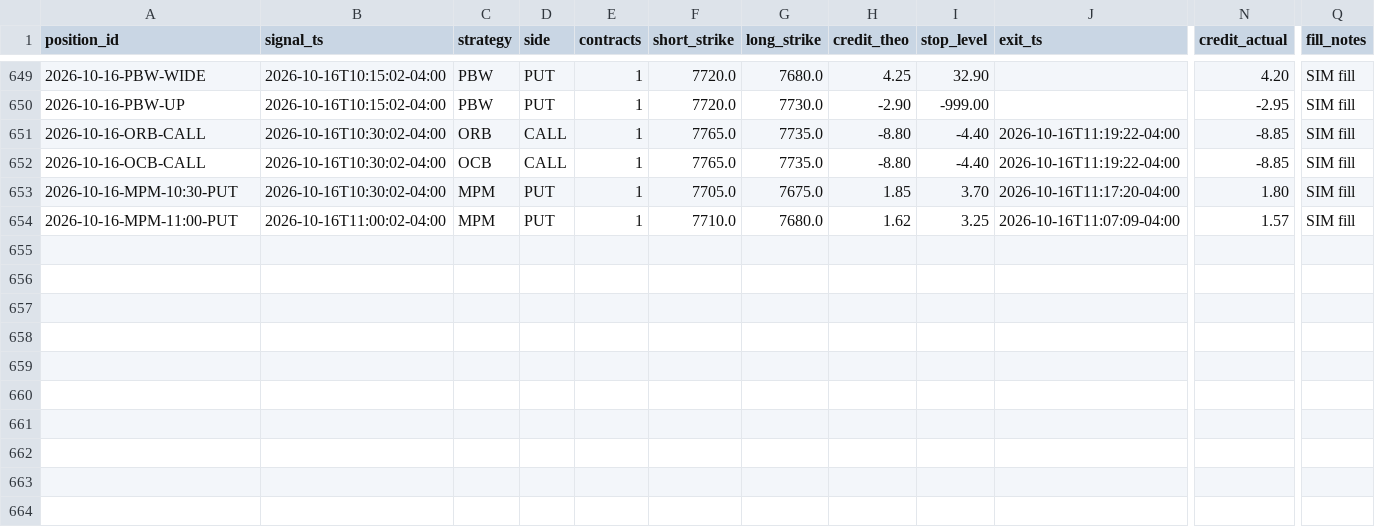
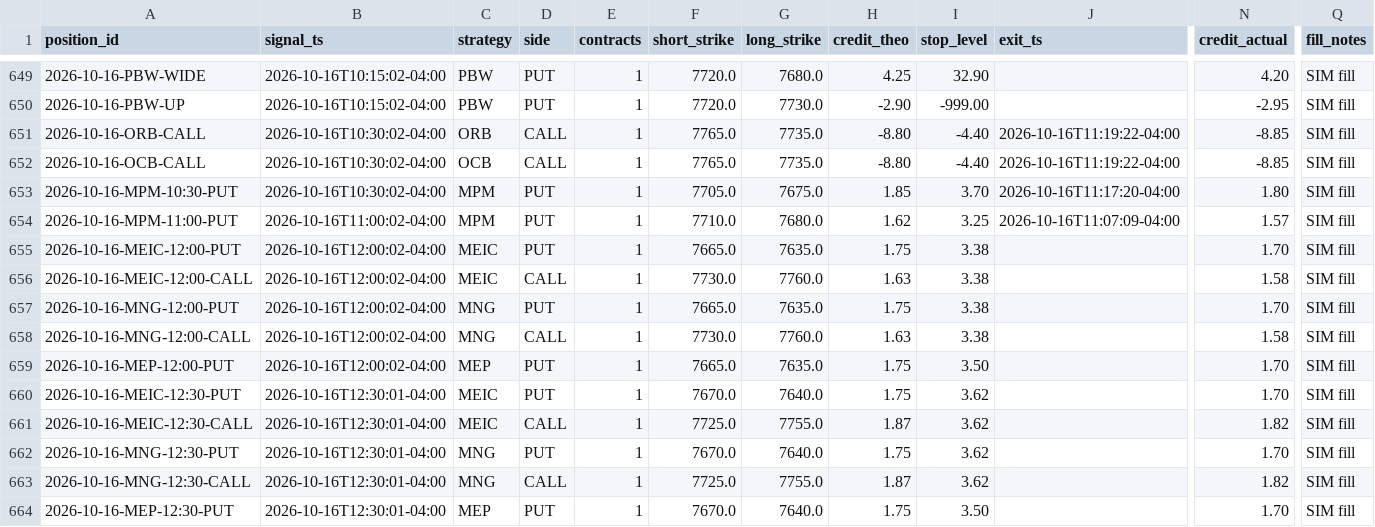
Before and after one commit to alwahedi-netizen/spx-0DTE-v1, a CSV file: data/paper/positions.csv, drawn as a sheet; only a part is shown, gaps mark what is left out; rows hold the shown columns only; the diff names each change by its address in the sheet, - before the commit and + after, or states it on an @@ line.

```diff
--- a/data/paper/positions.csv
+++ b/data/paper/positions.csv
+row 655: 2026-10-16-MEIC-12:00-PUT | 2026-10-16T12:00:02-04:00 | MEIC | PUT | 1 | 7665.0 | 7635.0 | 1.75 | 3.38 |  | 1.70 | SIM fill
+row 656: 2026-10-16-MEIC-12:00-CALL | 2026-10-16T12:00:02-04:00 | MEIC | CALL | 1 | 7730.0 | 7760.0 | 1.63 | 3.38 |  | 1.58 | SIM fill
+row 657: 2026-10-16-MNG-12:00-PUT | 2026-10-16T12:00:02-04:00 | MNG | PUT | 1 | 7665.0 | 7635.0 | 1.75 | 3.38 |  | 1.70 | SIM fill
+row 658: 2026-10-16-MNG-12:00-CALL | 2026-10-16T12:00:02-04:00 | MNG | CALL | 1 | 7730.0 | 7760.0 | 1.63 | 3.38 |  | 1.58 | SIM fill
+row 659: 2026-10-16-MEP-12:00-PUT | 2026-10-16T12:00:02-04:00 | MEP | PUT | 1 | 7665.0 | 7635.0 | 1.75 | 3.50 |  | 1.70 | SIM fill
+row 660: 2026-10-16-MEIC-12:30-PUT | 2026-10-16T12:30:01-04:00 | MEIC | PUT | 1 | 7670.0 | 7640.0 | 1.75 | 3.62 |  | 1.70 | SIM fill
+row 661: 2026-10-16-MEIC-12:30-CALL | 2026-10-16T12:30:01-04:00 | MEIC | CALL | 1 | 7725.0 | 7755.0 | 1.87 | 3.62 |  | 1.82 | SIM fill
+row 662: 2026-10-16-MNG-12:30-PUT | 2026-10-16T12:30:01-04:00 | MNG | PUT | 1 | 7670.0 | 7640.0 | 1.75 | 3.62 |  | 1.70 | SIM fill
+row 663: 2026-10-16-MNG-12:30-CALL | 2026-10-16T12:30:01-04:00 | MNG | CALL | 1 | 7725.0 | 7755.0 | 1.87 | 3.62 |  | 1.82 | SIM fill
+row 664: 2026-10-16-MEP-12:30-PUT | 2026-10-16T12:30:01-04:00 | MEP | PUT | 1 | 7670.0 | 7640.0 | 1.75 | 3.50 |  | 1.70 | SIM fill
```
Also changed, not shown: data/paper/live/live_trades.csv, data/paper/signals.csv, 3 other files.
